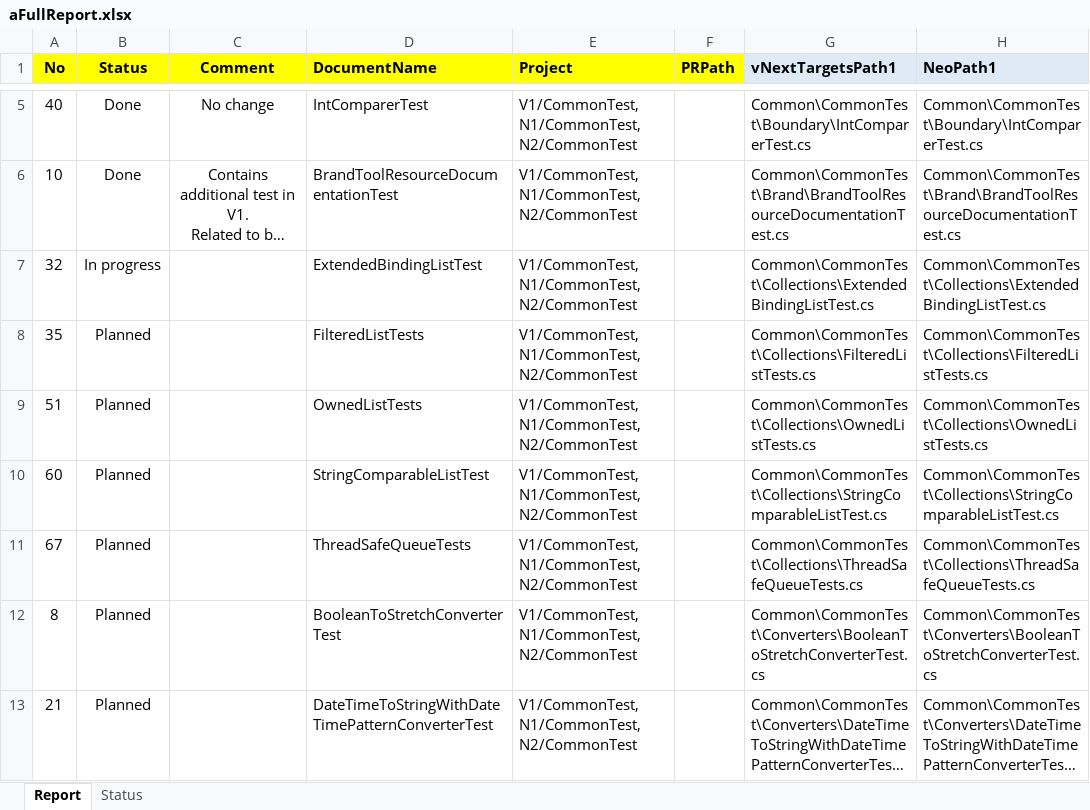
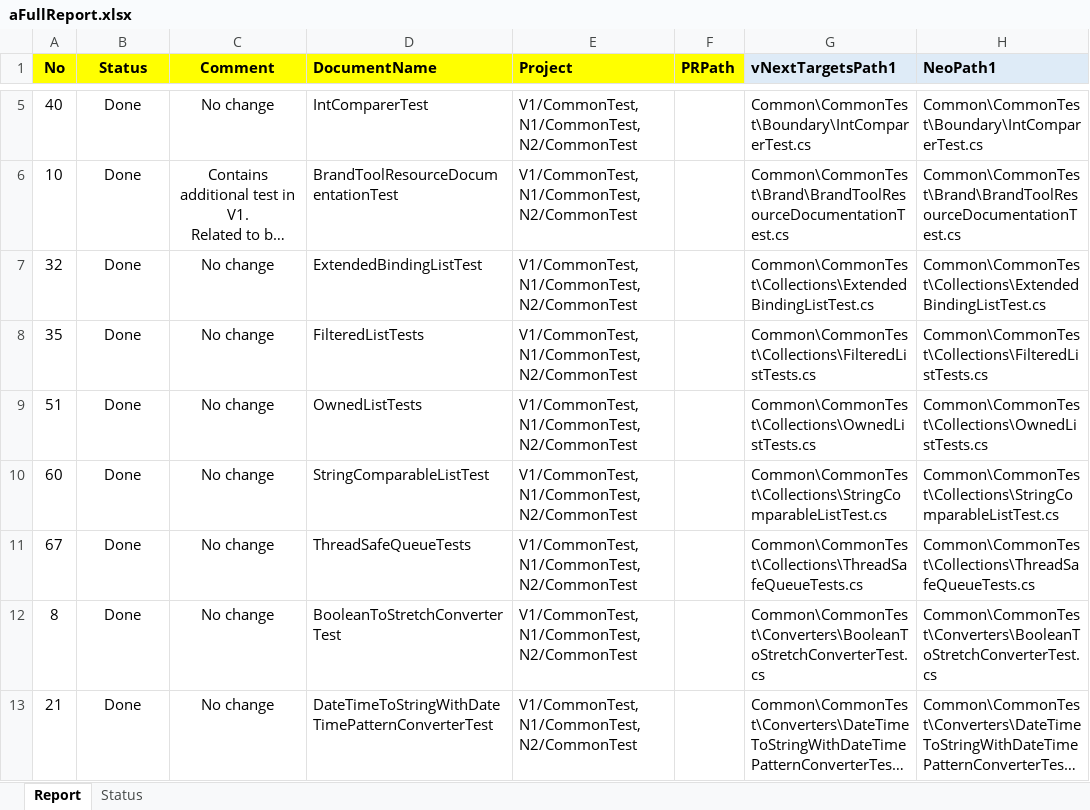
Before and after one commit to timo-pedersen/code-analyzer, an Excel workbook: aFullReport.xlsx, sheet Report, drawn as a sheet; only a part is shown, gaps mark what is left out; long unchanged cells end in …; values as stored, in another font and other column widths than the file's, no borders; conditional formats not drawn; the diff covers the shown part only; the diff names each change by its address in the sheet, - before the commit and + after, or states it on an @@ line.

Commit message:
Xsl report updated with progress.

```diff
--- a/aFullReport.xlsx (sheet Report)
+++ b/aFullReport.xlsx (sheet Report)
-B7 (Status): In progress
+B7 (Status): Done
-C7:C13 (Comment): (empty)
+C7:C13 (Comment): No change
-B8:B13 (Status): Planned
+B8:B13 (Status): Done
```
Also changed, not shown: 76 edited cells elsewhere in this sheet.
